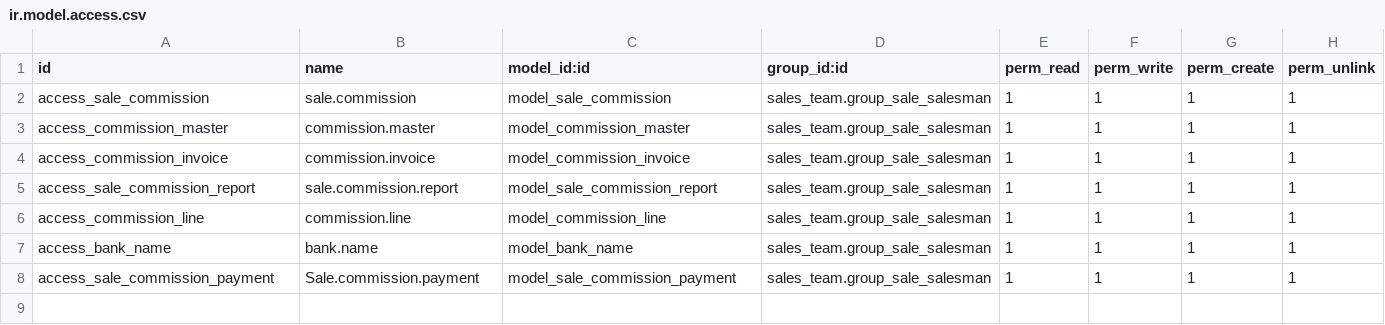
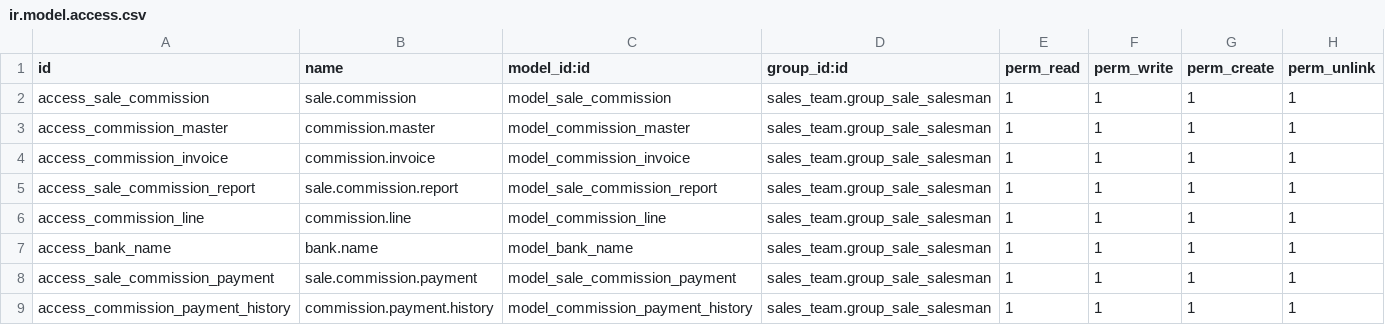
Before and after one commit to nirmalraj-erp/micro-abs, a CSV file: microabs_sale_commission/security/ir.model.access.csv, drawn as a sheet.

Commit message:
Changes in payment in commission invoice

```diff
--- a/microabs_sale_commission/security/ir.model.access.csv
+++ b/microabs_sale_commission/security/ir.model.access.csv
@@ -7,2 +7,3 @@ access_commission_line,commission.line,model_commission_line,sales_team.group_sa
 access_bank_name,bank.name,model_bank_name,sales_team.group_sale_salesman,1,1,1,1
-access_sale_commission_payment,Sale.commission.payment,model_sale_commission_payment,sales_team.group_sale_salesman,1,1,1,1
+access_sale_commission_payment,sale.commission.payment,model_sale_commission_payment,sales_team.group_sale_salesman,1,1,1,1
+access_commission_payment_history,commission.payment.history,model_commission_payment_history,sales_team.group_sale_salesman,1,1,1,1
```
Also changed, not shown: 2 other files.
